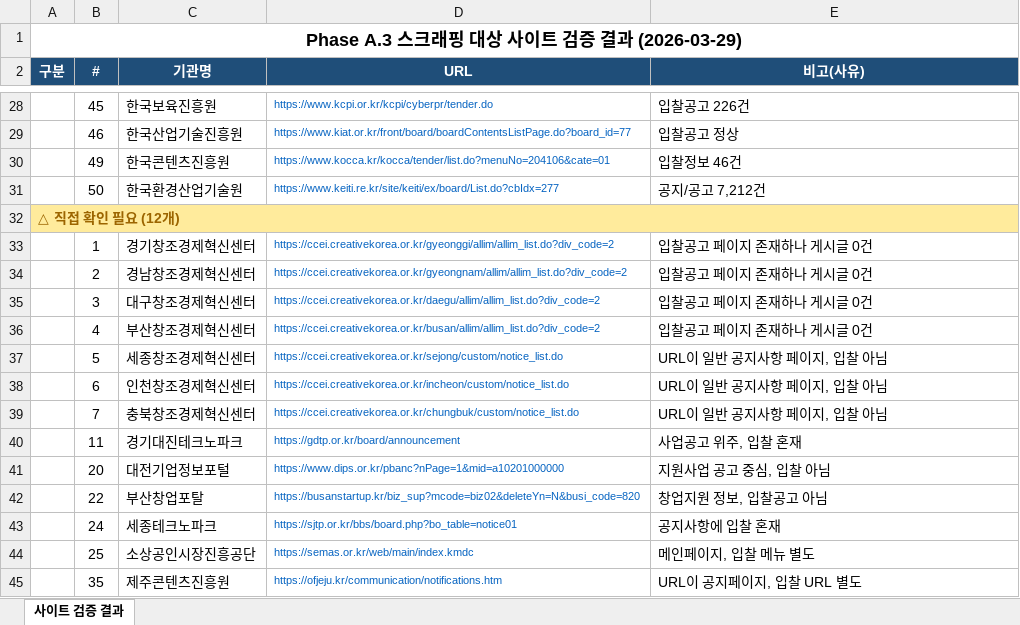
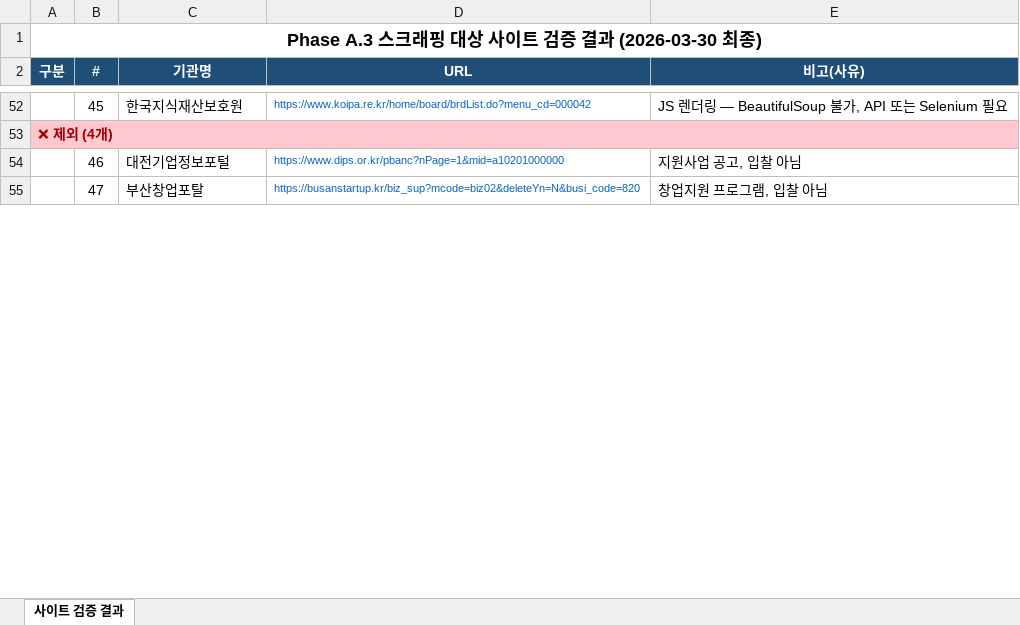
Before and after one commit to Brad0329/lets_portal, an Excel workbook: work_log2/site_verification.xlsx, sheet 사이트 검증 결과, drawn as a sheet; only a part is shown, gaps mark what is left out; values as stored, in another font and other column widths than the file's, no borders; removed rows and columns are numbered as before the commit, all else as after; the diff covers the shown part only; the diff names each change by its address in the sheet, - before the commit and + after, or states it on an @@ line.

```diff
--- a/work_log2/site_verification.xlsx (sheet 사이트 검증 결과)
+++ b/work_log2/site_verification.xlsx (sheet 사이트 검증 결과)
-A1 (구분): Phase A.3 스크래핑 대상 사이트 검증 결과 (2026-03-29)
+A1 (구분): Phase A.3 스크래핑 대상 사이트 검증 결과 (2026-03-30 최종)
-C52 (기관명): 한국보육진흥원
+C52 (기관명): 한국지식재산보호원
-D52 (URL): https://www.kcpi.or.kr/kcpi/cyberpr/tender.do
+D52 (URL): https://www.koipa.re.kr/home/board/brdList.do?menu_cd=000042
-E52 (비고(사유)): 입찰공고 226건
+E52 (비고(사유)): JS 렌더링 — BeautifulSoup 불가, API 또는 Selenium 필요
+row 53: ❌ 제외 (4개)
-C54 (기관명): 한국산업기술진흥원
+C54 (기관명): 대전기업정보포털
-D54 (URL): https://www.kiat.or.kr/front/board/boardContentsListPage.do?board_id=77
+D54 (URL): https://www.dips.or.kr/pbanc?nPage=1&mid=a10201000000
-E54 (비고(사유)): 입찰공고 정상
+E54 (비고(사유)): 지원사업 공고, 입찰 아님
-row 30:  | 49 | 한국콘텐츠진흥원 | https://www.kocca.kr/kocca/tender/list.do?menuNo=204106&cate=01 | 입찰정보 46건
-row 31:  | 50 | 한국환경산업기술원 | https://www.keiti.re.kr/site/keiti/ex/board/List.do?cbIdx=277 | 공지/공고 7,212건
-row 32: △ 직접 확인 필요 (12개)
-row 33:  | 1 | 경기창조경제혁신센터 | https://ccei.creativekorea.or.kr/gyeonggi/allim/allim_list.do?div_code=2 | 입찰공고 페이지 존재하나 게시글 0건
-row 34:  | 2 | 경남창조경제혁신센터 | https://ccei.creativekorea.or.kr/gyeongnam/allim/allim_list.do?div_code=2 | 입찰공고 페이지 존재하나 게시글 0건
-row 35:  | 3 | 대구창조경제혁신센터 | https://ccei.creativekorea.or.kr/daegu/allim/allim_list.do?div_code=2 | 입찰공고 페이지 존재하나 게시글 0건
-row 36:  | 4 | 부산창조경제혁신센터 | https://ccei.creativekorea.or.kr/busan/allim/allim_list.do?div_code=2 | 입찰공고 페이지 존재하나 게시글 0건
-row 37:  | 5 | 세종창조경제혁신센터 | https://ccei.creativekorea.or.kr/sejong/custom/notice_list.do | URL이 일반 공지사항 페이지, 입찰 아님
-row 38:  | 6 | 인천창조경제혁신센터 | https://ccei.creativekorea.or.kr/incheon/custom/notice_list.do | URL이 일반 공지사항 페이지, 입찰 아님
-row 39:  | 7 | 충북창조경제혁신센터 | https://ccei.creativekorea.or.kr/chungbuk/custom/notice_list.do | URL이 일반 공지사항 페이지, 입찰 아님
-row 40:  | 11 | 경기대진테크노파크 | https://gdtp.or.kr/board/announcement | 사업공고 위주, 입찰 혼재
-row 41:  | 20 | 대전기업정보포털 | https://www.dips.or.kr/pbanc?nPage=1&mid=a10201000000 | 지원사업 공고 중심, 입찰 아님
-B55 (#): 22
+B55 (#): 47
-E55 (비고(사유)): 창업지원 정보, 입찰공고 아님
+E55 (비고(사유)): 창업지원 프로그램, 입찰 아님
-row 43:  | 24 | 세종테크노파크 | https://sjtp.or.kr/bbs/board.php?bo_table=notice01 | 공지사항에 입찰 혼재
-row 44:  | 25 | 소상공인시장진흥공단 | https://semas.or.kr/web/main/index.kmdc | 메인페이지, 입찰 메뉴 별도
-row 45:  | 35 | 제주콘텐츠진흥원 | https://ofjeju.kr/communication/notifications.htm | URL이 공지페이지, 입찰 URL 별도
```
Also changed, not shown: 24 added rows, 9 removed rows and 79 edited cells elsewhere in this sheet, 2 other files.
